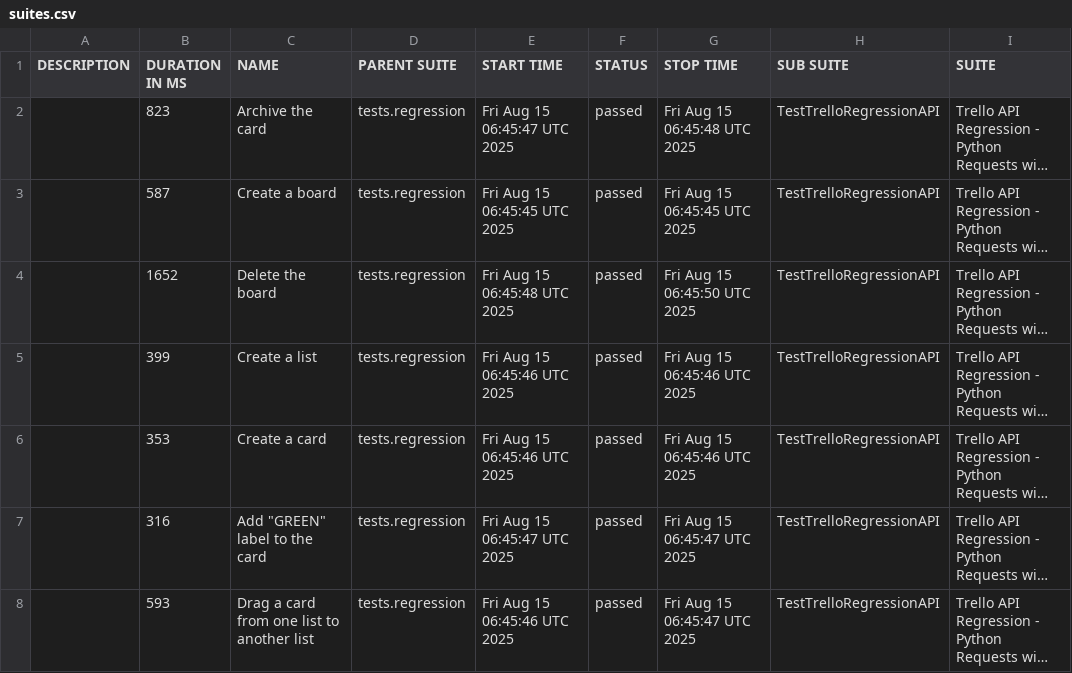
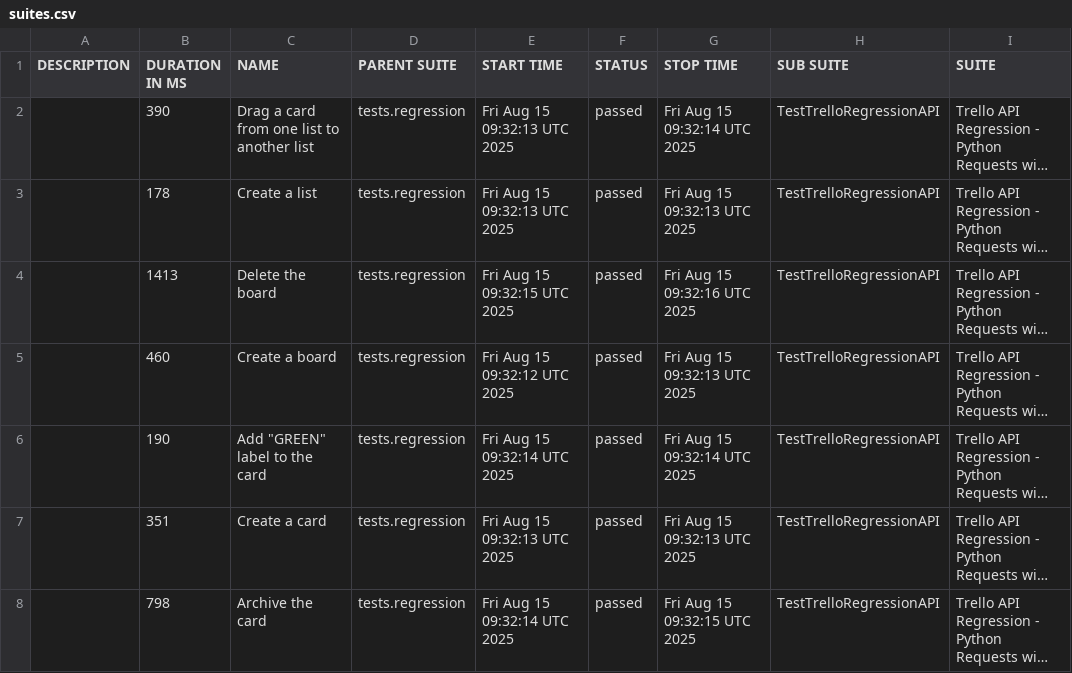
Before and after one commit to vkqapro/pythonRequestsAPI, a CSV file: data/suites.csv, drawn as a sheet; only a part is shown; long unchanged cells end in …; the diff names each change by its address in the sheet, - before the commit and + after, or states it on an @@ line.

```diff
--- a/data/suites.csv
+++ b/data/suites.csv
-B2 (DURATION IN MS): 823
+B2 (DURATION IN MS): 390
-C2 (NAME): Archive the card
+C2 (NAME): Drag a card from one list to another list
-E2 (START TIME): Fri Aug 15 06:45:47 UTC 2025
+E2 (START TIME): Fri Aug 15 09:32:13 UTC 2025
-G2 (STOP TIME): Fri Aug 15 06:45:48 UTC 2025
+G2 (STOP TIME): Fri Aug 15 09:32:14 UTC 2025
-B3 (DURATION IN MS): 587
+B3 (DURATION IN MS): 178
-C3 (NAME): Create a board
+C3 (NAME): Create a list
-E3 (START TIME): Fri Aug 15 06:45:45 UTC 2025
+E3 (START TIME): Fri Aug 15 09:32:13 UTC 2025
-G3 (STOP TIME): Fri Aug 15 06:45:45 UTC 2025
+G3 (STOP TIME): Fri Aug 15 09:32:13 UTC 2025
-B4 (DURATION IN MS): 1652
+B4 (DURATION IN MS): 1413
-E4 (START TIME): Fri Aug 15 06:45:48 UTC 2025
+E4 (START TIME): Fri Aug 15 09:32:15 UTC 2025
-G4 (STOP TIME): Fri Aug 15 06:45:50 UTC 2025
+G4 (STOP TIME): Fri Aug 15 09:32:16 UTC 2025
-B5 (DURATION IN MS): 399
+B5 (DURATION IN MS): 460
-C5 (NAME): Create a list
+C5 (NAME): Create a board
-E5 (START TIME): Fri Aug 15 06:45:46 UTC 2025
+E5 (START TIME): Fri Aug 15 09:32:12 UTC 2025
-G5 (STOP TIME): Fri Aug 15 06:45:46 UTC 2025
+G5 (STOP TIME): Fri Aug 15 09:32:13 UTC 2025
-B6 (DURATION IN MS): 353
+B6 (DURATION IN MS): 190
-C6 (NAME): Create a card
+C6 (NAME): Add "GREEN" label to the card
-E6 (START TIME): Fri Aug 15 06:45:46 UTC 2025
+E6 (START TIME): Fri Aug 15 09:32:14 UTC 2025
-G6 (STOP TIME): Fri Aug 15 06:45:46 UTC 2025
+G6 (STOP TIME): Fri Aug 15 09:32:14 UTC 2025
-B7 (DURATION IN MS): 316
+B7 (DURATION IN MS): 351
-C7 (NAME): Add "GREEN" label to the card
+C7 (NAME): Create a card
-E7 (START TIME): Fri Aug 15 06:45:47 UTC 2025
+E7 (START TIME): Fri Aug 15 09:32:13 UTC 2025
-G7 (STOP TIME): Fri Aug 15 06:45:47 UTC 2025
+G7 (STOP TIME): Fri Aug 15 09:32:13 UTC 2025
-B8 (DURATION IN MS): 593
+B8 (DURATION IN MS): 798
-C8 (NAME): Drag a card from one list to another list
+C8 (NAME): Archive the card
-E8 (START TIME): Fri Aug 15 06:45:46 UTC 2025
+E8 (START TIME): Fri Aug 15 09:32:14 UTC 2025
-G8 (STOP TIME): Fri Aug 15 06:45:47 UTC 2025
+G8 (STOP TIME): Fri Aug 15 09:32:15 UTC 2025
```
Also changed, not shown: 28 other files.
